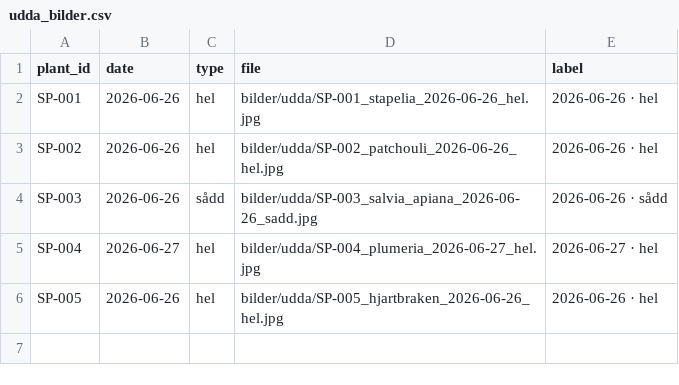
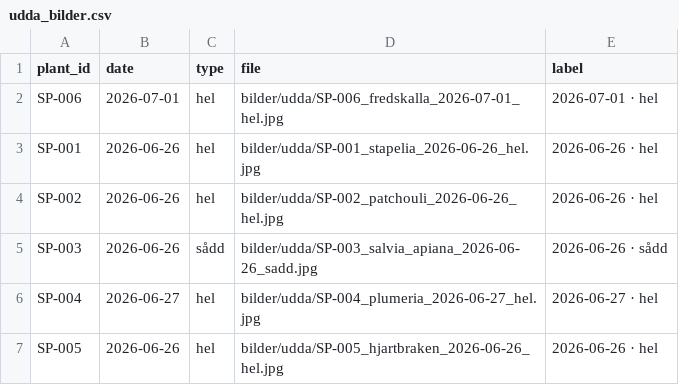
Before and after one commit to huasdy/mina-vaxter, a CSV file: data/udda_bilder.csv, drawn as a sheet.

```diff
--- a/data/udda_bilder.csv
+++ b/data/udda_bilder.csv
@@ -1,2 +1,3 @@
 plant_id,date,type,file,label
+SP-006,2026-07-01,hel,bilder/udda/SP-006_fredskalla_2026-07-01_hel.jpg,2026-07-01 · hel
 SP-001,2026-06-26,hel,bilder/udda/SP-001_stapelia_2026-06-26_hel.jpg,2026-06-26 · hel
```
Also changed, not shown: 22 other files.
